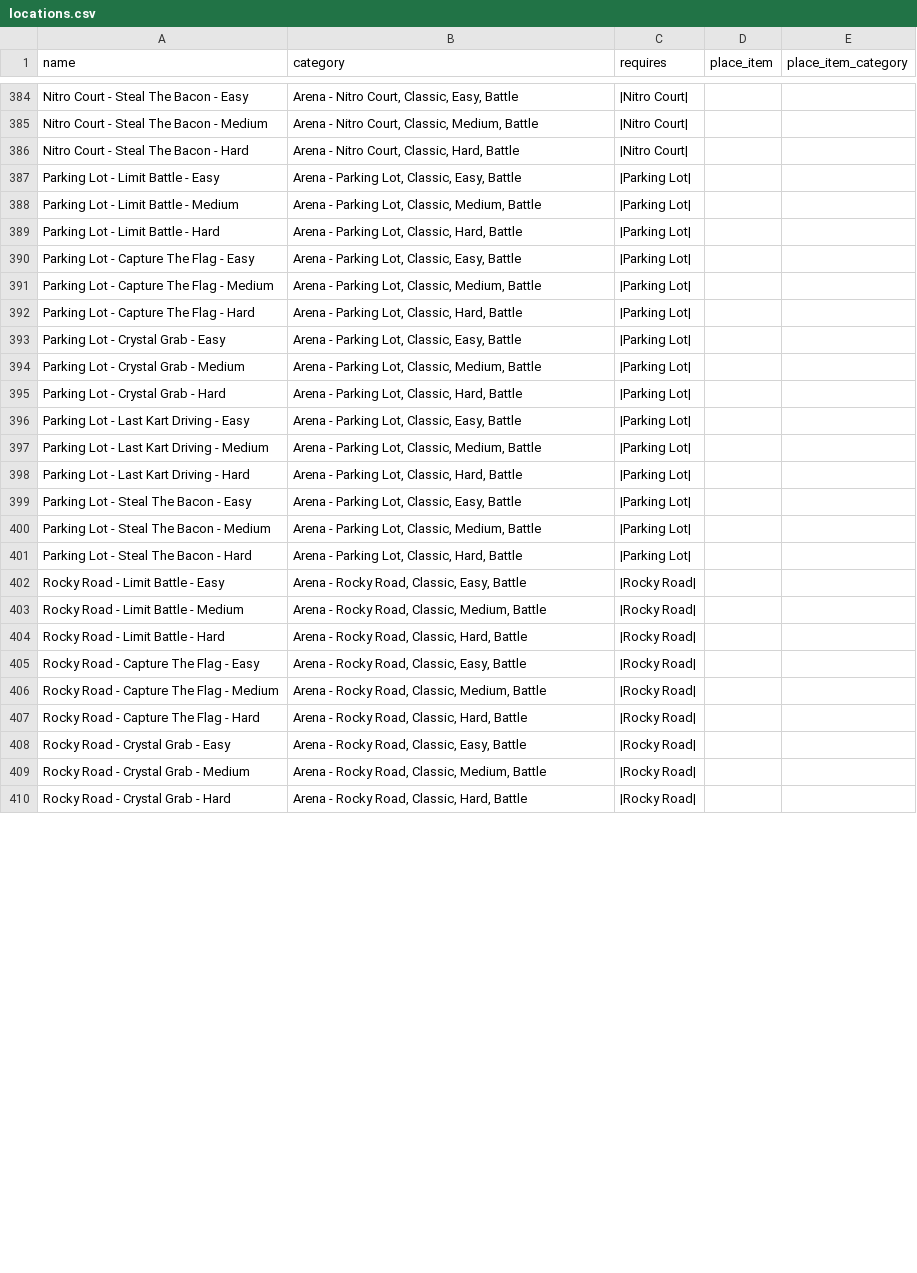
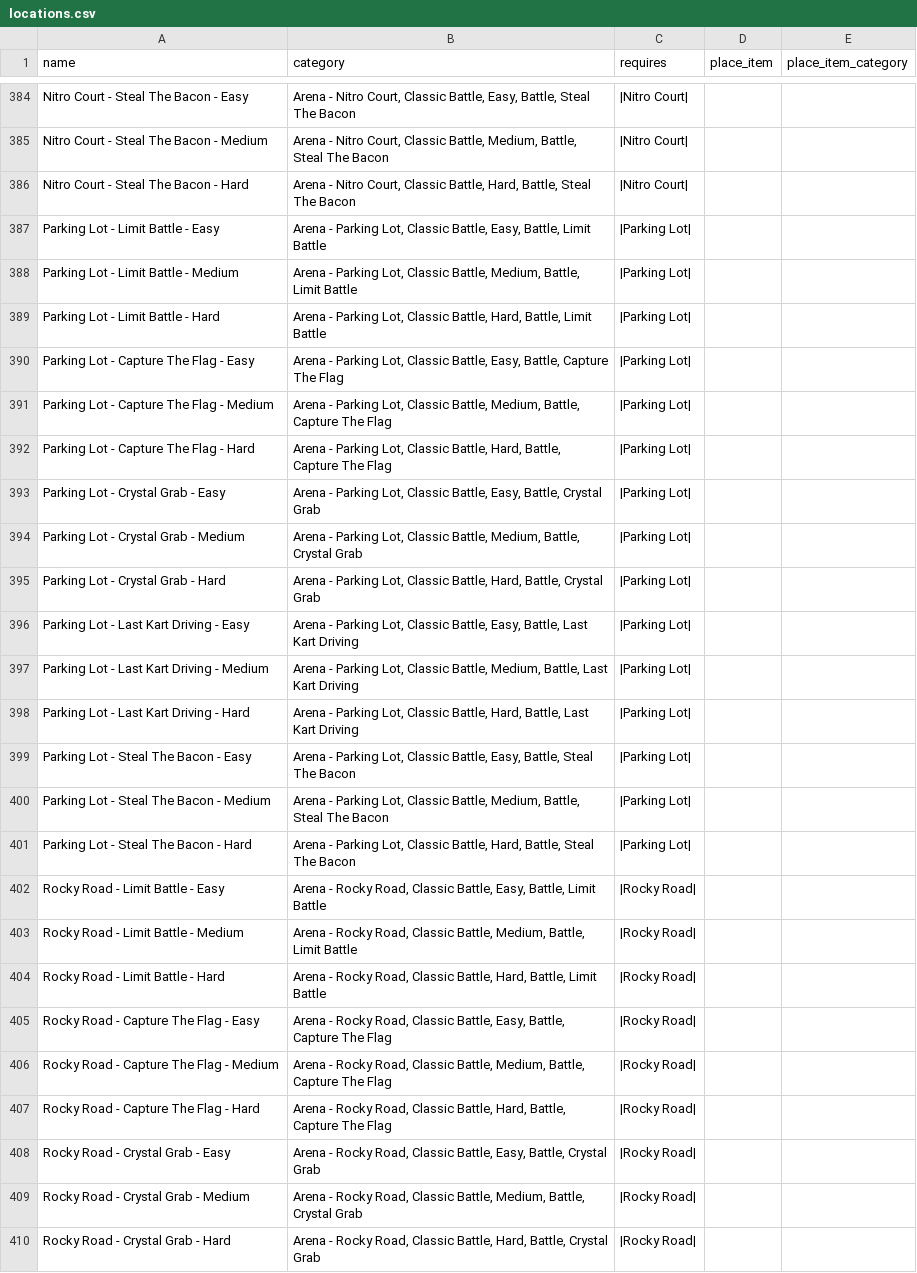
Before and after one commit to Hallstead/manual_crashteamracingnitrofueled_hallstead, a CSV file: hooks/locations.csv, drawn as a sheet; only a part is shown, gaps mark what is left out; the diff covers the shown part only; the diff names each change by its address in the sheet, - before the commit and + after, or states it on an @@ line.

Commit message:
Finish battle fixes and allowed for selected battle modes. Fixed Battle compatibility with Final Challenge and Chunks

```diff
--- a/hooks/locations.csv
+++ b/hooks/locations.csv
-B384 (category): …Nitro Court, Classic, Easy, Battle
+B384 (category): …Nitro Court, Classic Battle, Easy, Battle, Steal The Bacon
-B385 (category): …Nitro Court, Classic, Medium, Battle
+B385 (category): …Nitro Court, Classic Battle, Medium, Battle, Steal The Bacon
-B386 (category): …Nitro Court, Classic, Hard, Battle
+B386 (category): …Nitro Court, Classic Battle, Hard, Battle, Steal The Bacon
-B387 (category): …Parking Lot, Classic, Easy, Battle
+B387 (category): …Parking Lot, Classic Battle, Easy, Battle, Limit Battle
-B388 (category): …Parking Lot, Classic, Medium, Battle
+B388 (category): …Parking Lot, Classic Battle, Medium, Battle, Limit Battle
-B389 (category): …Parking Lot, Classic, Hard, Battle
+B389 (category): …Parking Lot, Classic Battle, Hard, Battle, Limit Battle
-B390 (category): …Parking Lot, Classic, Easy, Battle
+B390 (category): …Parking Lot, Classic Battle, Easy, Battle, Capture The Flag
-B391 (category): …Parking Lot, Classic, Medium, Battle
+B391 (category): …Parking Lot, Classic Battle, Medium, Battle, Capture The Flag
-B392 (category): …Parking Lot, Classic, Hard, Battle
+B392 (category): …Parking Lot, Classic Battle, Hard, Battle, Capture The Flag
-B393 (category): …Parking Lot, Classic, Easy, Battle
+B393 (category): …Parking Lot, Classic Battle, Easy, Battle, Crystal Grab
-B394 (category): …Parking Lot, Classic, Medium, Battle
+B394 (category): …Parking Lot, Classic Battle, Medium, Battle, Crystal Grab
-B395 (category): …Parking Lot, Classic, Hard, Battle
+B395 (category): …Parking Lot, Classic Battle, Hard, Battle, Crystal Grab
-B396 (category): …Parking Lot, Classic, Easy, Battle
+B396 (category): …Parking Lot, Classic Battle, Easy, Battle, Last Kart Driving
-B397 (category): …Parking Lot, Classic, Medium, Battle
+B397 (category): …Parking Lot, Classic Battle, Medium, Battle, Last Kart Driving
-B398 (category): …Parking Lot, Classic, Hard, Battle
+B398 (category): …Parking Lot, Classic Battle, Hard, Battle, Last Kart Driving
-B399 (category): …Parking Lot, Classic, Easy, Battle
+B399 (category): …Parking Lot, Classic Battle, Easy, Battle, Steal The Bacon
-B400 (category): …Parking Lot, Classic, Medium, Battle
+B400 (category): …Parking Lot, Classic Battle, Medium, Battle, Steal The Bacon
-B401 (category): …Parking Lot, Classic, Hard, Battle
+B401 (category): …Parking Lot, Classic Battle, Hard, Battle, Steal The Bacon
-B402 (category): …Rocky Road, Classic, Easy, Battle
+B402 (category): …Rocky Road, Classic Battle, Easy, Battle, Limit Battle
-B403 (category): …Rocky Road, Classic, Medium, Battle
+B403 (category): …Rocky Road, Classic Battle, Medium, Battle, Limit Battle
-B404 (category): …Rocky Road, Classic, Hard, Battle
+B404 (category): …Rocky Road, Classic Battle, Hard, Battle, Limit Battle
-B405 (category): …Rocky Road, Classic, Easy, Battle
+B405 (category): …Rocky Road, Classic Battle, Easy, Battle, Capture The Flag
-B406 (category): …Rocky Road, Classic, Medium, Battle
+B406 (category): …Rocky Road, Classic Battle, Medium, Battle, Capture The Flag
-B407 (category): …Rocky Road, Classic, Hard, Battle
+B407 (category): …Rocky Road, Classic Battle, Hard, Battle, Capture The Flag
-B408 (category): …Rocky Road, Classic, Easy, Battle
+B408 (category): …Rocky Road, Classic Battle, Easy, Battle, Crystal Grab
-B409 (category): …Rocky Road, Classic, Medium, Battle
+B409 (category): …Rocky Road, Classic Battle, Medium, Battle, Crystal Grab
-B410 (category): …Rocky Road, Classic, Hard, Battle
+B410 (category): …Rocky Road, Classic Battle, Hard, Battle, Crystal Grab
```
Also changed, not shown: 153 edited cells elsewhere in this file, 7 other files.
